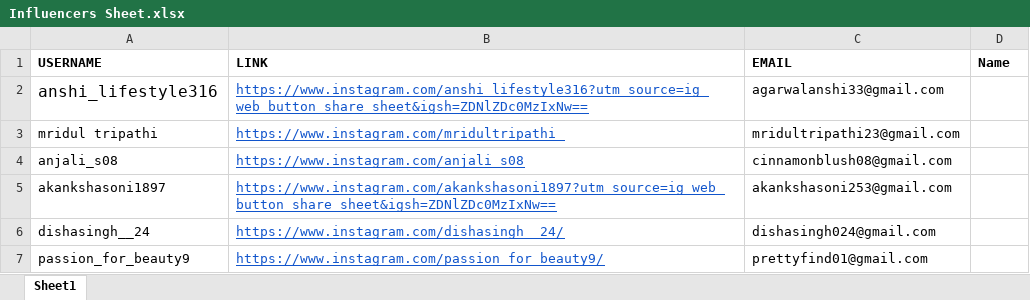
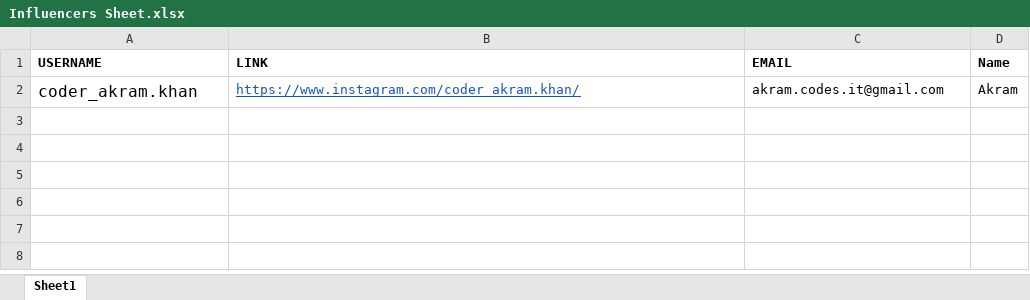
Before and after one commit to coder-akram-khan/AUTO-EMAIL-SENDER-CLI, an Excel workbook: data/Influencers Sheet.xlsx, sheet Sheet1, drawn as a sheet; values as stored, in another font and other column widths than the file's, no borders; removed rows and columns are numbered as before the commit, all else as after; the diff names each change by its address in the sheet, - before the commit and + after, or states it on an @@ line.

```diff
--- a/data/Influencers Sheet.xlsx (sheet Sheet1)
+++ b/data/Influencers Sheet.xlsx (sheet Sheet1)
-row 2: anshi_lifestyle316 | https://www.instagram.com/anshi_lifestyle316?utm_source=ig_web_button_share_sheet&igsh=ZDNlZDc0MzIxNw== | agarwalanshi33@gmail.com
-row 3: mridul tripathi | https://www.instagram.com/mridultripathi_ | mridultripathi23@gmail.com
-row 4: anjali_s08 | https://www.instagram.com/anjali_s08 | cinnamonblush08@gmail.com
-row 5: akankshasoni1897 | https://www.instagram.com/akankshasoni1897?utm_source=ig_web_button_share_sheet&igsh=ZDNlZDc0MzIxNw== | akankshasoni253@gmail.com
-row 6: dishasingh__24 | https://www.instagram.com/dishasingh__24/ | dishasingh024@gmail.com
-row 7: passion_for_beauty9 | https://www.instagram.com/passion_for_beauty9/ | prettyfind01@gmail.com
+row 2: coder_akram.khan | https://www.instagram.com/coder_akram.khan/ | akram.codes.it@gmail.com | Akram
```
Also changed, not shown: 5 other files.
